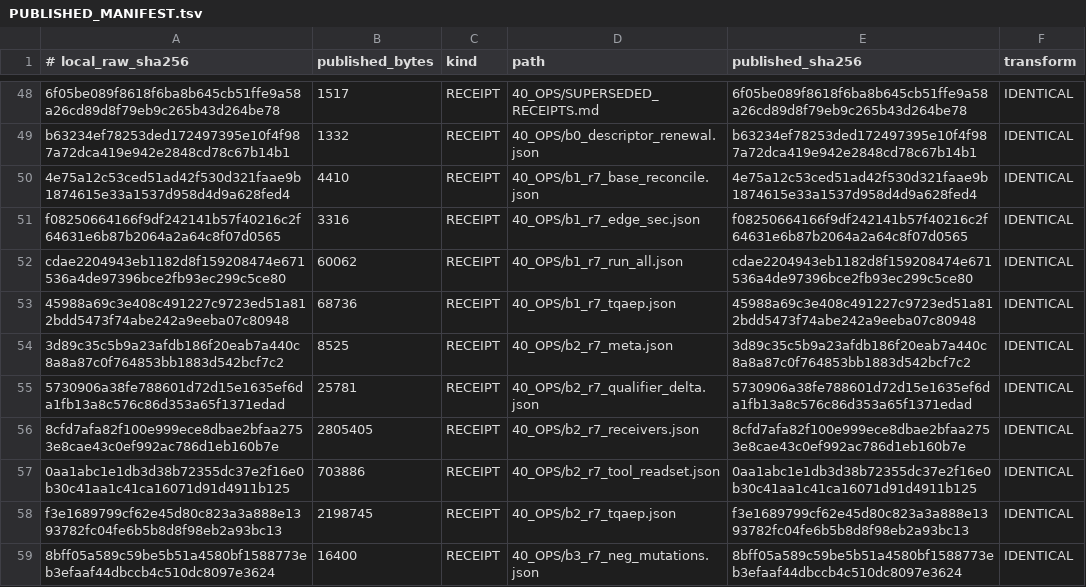
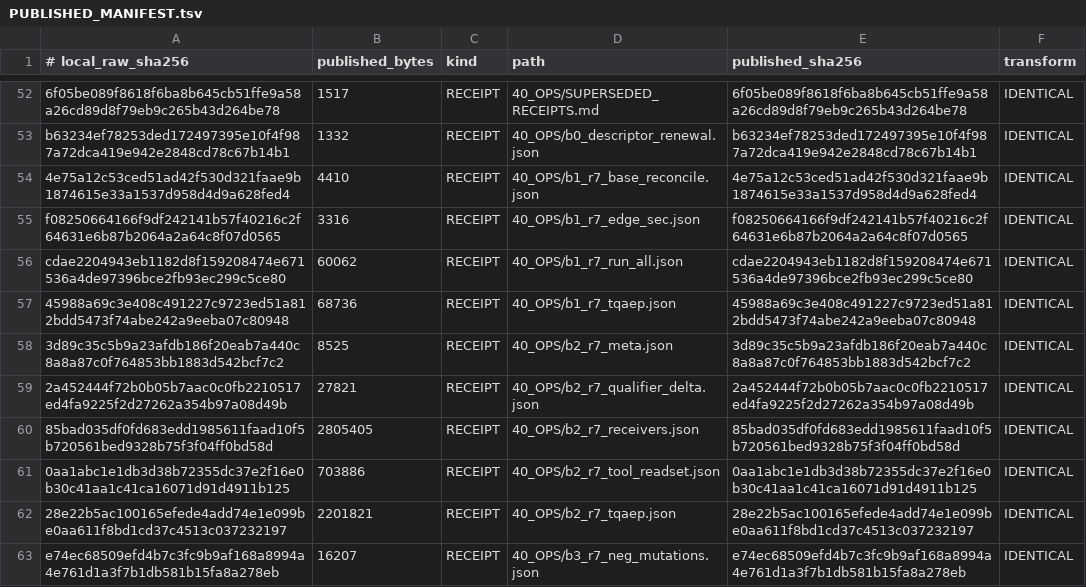
Before and after one commit to shw097-team/SQS-THC_MVP, a TSV file: 71_W0_B0-B3_R7_20261127/PUBLISHED_MANIFEST.tsv, drawn as a sheet; only a part is shown, gaps mark what is left out; the diff covers the shown part only.

```diff
--- a/71_W0_B0-B3_R7_20261127/PUBLISHED_MANIFEST.tsv
+++ b/71_W0_B0-B3_R7_20261127/PUBLISHED_MANIFEST.tsv
@@ -54,6 +58,6 @@ cdae2204943eb1182d8f159208474e671536a4de97396bce2fb93ec299c5ce80	60062	RECEIPT	4
 3d89c35c5b9a23afdb186f20eab7a440c8a8a87c0f764853bb1883d542bcf7c2	8525	RECEIPT	40_OPS/b2_r7_meta.json	3d89c35c5b9a23afdb186f20eab7a440c8a8a87c0f764853bb1883d542bcf7c2	IDENTICAL
-5730906a38fe788601d72d15e1635ef6da1fb13a8c576c86d353a65f1371edad	25781	RECEIPT	40_OPS/b2_r7_qualifier_delta.json	5730906a38fe788601d72d15e1635ef6da1fb13a8c576c86d353a65f1371edad	IDENTICAL
-8cfd7afa82f100e999ece8dbae2bfaa2753e8cae43c0ef992ac786d1eb160b7e	2805405	RECEIPT	40_OPS/b2_r7_receivers.json	8cfd7afa82f100e999ece8dbae2bfaa2753e8cae43c0ef992ac786d1eb160b7e	IDENTICAL
+2a452444f72b0b05b7aac0c0fb2210517ed4fa9225f2d27262a354b97a08d49b	27821	RECEIPT	40_OPS/b2_r7_qualifier_delta.json	2a452444f72b0b05b7aac0c0fb2210517ed4fa9225f2d27262a354b97a08d49b	IDENTICAL
+85bad035df0fd683edd1985611faad10f5b720561bed9328b75f3f04ff0bd58d	2805405	RECEIPT	40_OPS/b2_r7_receivers.json	85bad035df0fd683edd1985611faad10f5b720561bed9328b75f3f04ff0bd58d	IDENTICAL
 0aa1abc1e1db3d38b72355dc37e2f16e0b30c41aa1c41ca16071d91d4911b125	703886	RECEIPT	40_OPS/b2_r7_tool_readset.json	0aa1abc1e1db3d38b72355dc37e2f16e0b30c41aa1c41ca16071d91d4911b125	IDENTICAL
-f3e1689799cf62e45d80c823a3a888e1393782fc04fe6b5b8d8f98eb2a93bc13	2198745	RECEIPT	40_OPS/b2_r7_tqaep.json	f3e1689799cf62e45d80c823a3a888e1393782fc04fe6b5b8d8f98eb2a93bc13	IDENTICAL
-8bff05a589c59be5b51a4580bf1588773eb3efaaf44dbccb4c510dc8097e3624	16400	RECEIPT	40_OPS/b3_r7_neg_mutations.json	8bff05a589c59be5b51a4580bf1588773eb3efaaf44dbccb4c510dc8097e3624	IDENTICAL
+28e22b5ac100165efede4add74e1e099be0aa611f8bd1cd37c4513c037232197	2201821	RECEIPT	40_OPS/b2_r7_tqaep.json	28e22b5ac100165efede4add74e1e099be0aa611f8bd1cd37c4513c037232197	IDENTICAL
+e74ec68509efd4b7c3fc9b9af168a8994a4e761d1a3f7b1db581b15fa8a278eb	16207	RECEIPT	40_OPS/b3_r7_neg_mutations.json	e74ec68509efd4b7c3fc9b9af168a8994a4e761d1a3f7b1db581b15fa8a278eb	IDENTICAL
```
Also changed, not shown: 9 added rows and 25 edited cells elsewhere in this file, 23 other files.
